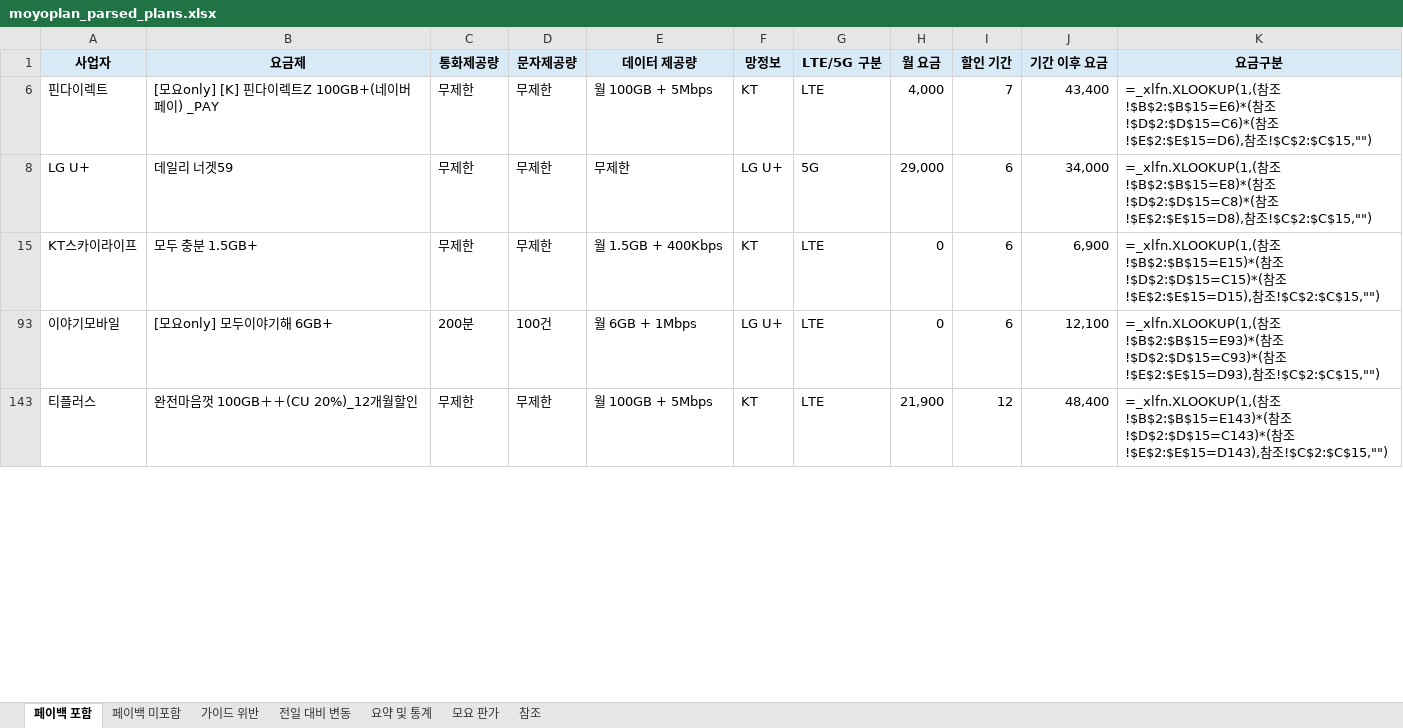
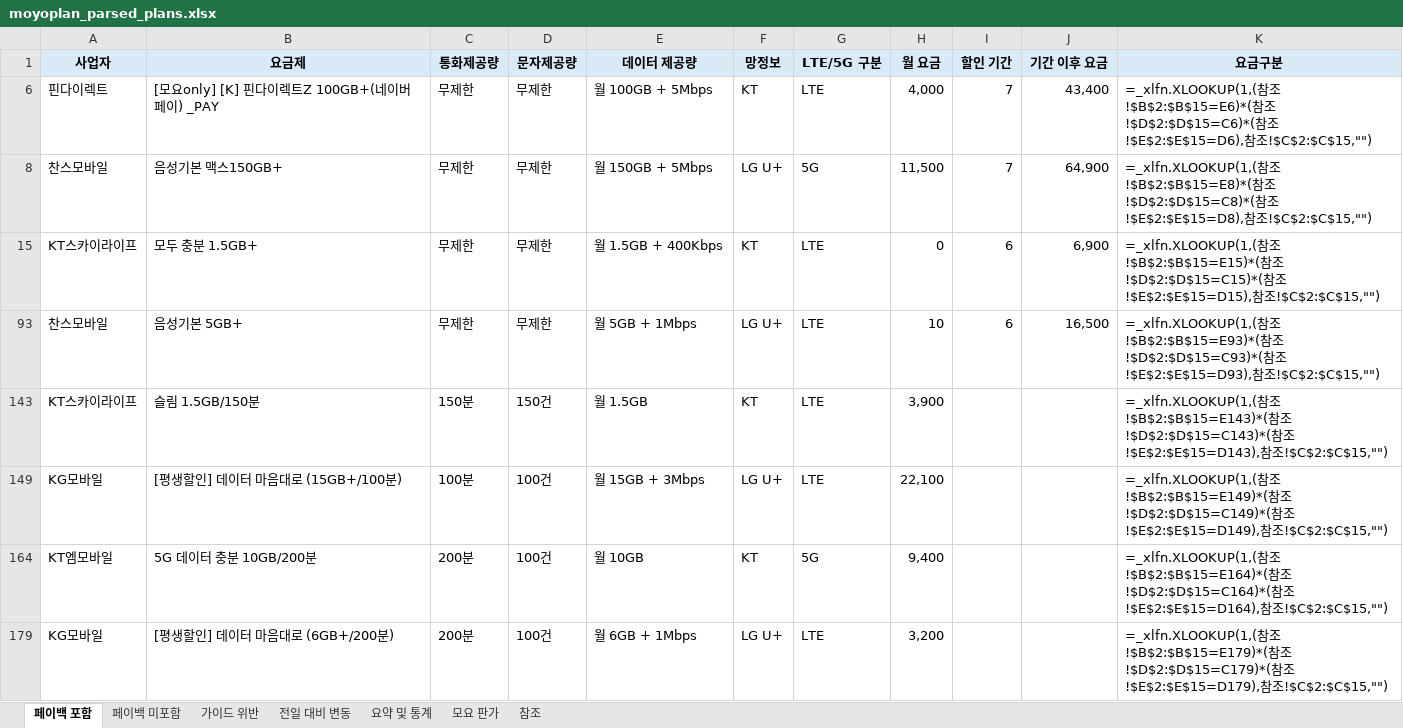
Before and after one commit to kjch444-sketchs/moyoplan-crawler, an Excel workbook: moyoplan_parsed_plans.xlsx, sheet 페이백 포함, drawn as a sheet; only a part is shown; values as stored, in another font and other column widths than the file's, no borders; formulas without a stored value are shown as written; removed rows and columns are numbered as before the commit, all else as after; the diff covers the shown part only; the diff names each change by its address in the sheet, - before the commit and + after, or states it on an @@ line.

```diff
--- a/moyoplan_parsed_plans.xlsx (sheet 페이백 포함)
+++ b/moyoplan_parsed_plans.xlsx (sheet 페이백 포함)
-row 8: LG U+ | 데일리 너겟59 | 무제한 | 무제한 | 무제한 | LG U+ | 5G | 29,000 | 6 | 34,000 | =_xlfn.XLOOKUP(1,(참조!$B$2:$B$15=E8)*(참조!$D$2:$D$15=C8)*(참조!$E$2:$E$15=D8),참조!$C$2:$C$15,"")
+row 8: 찬스모바일 | 음성기본 맥스150GB+ | 무제한 | 무제한 | 월 150GB + 5Mbps | LG U+ | 5G | 11,500 | 7 | 64,900 | =_xlfn.XLOOKUP(1,(참조!$B$2:$B$15=E8)*(참조!$D$2:$D$15=C8)*(참조!$E$2:$E$15=D8),참조!$C$2:$C$15,"")
+row 93: 찬스모바일 | 음성기본 5GB+ | 무제한 | 무제한 | 월 5GB + 1Mbps | LG U+ | LTE | 10 | 6 | 16,500 | =_xlfn.XLOOKUP(1,(참조!$B$2:$B$15=E93)*(참조!$D$2:$D$15=C93)*(참조!$E$2:$E$15=D93),참조!$C$2:$C$15,"")
+row 143: KT스카이라이프 | 슬림 1.5GB/150분 | 150분 | 150건 | 월 1.5GB | KT | LTE | 3,900 |  |  | =_xlfn.XLOOKUP(1,(참조!$B$2:$B$15=E143)*(참조!$D$2:$D$15=C143)*(참조!$E$2:$E$15=D143),참조!$C$2:$C$15,"")
+row 149: KG모바일 | [평생할인] 데이터 마음대로 (15GB+/100분) | 100분 | 100건 | 월 15GB + 3Mbps | LG U+ | LTE | 22,100 |  |  | =_xlfn.XLOOKUP(1,(참조!$B$2:$B$15=E149)*(참조!$D$2:$D$15=C149)*(참조!$E$2:$E$15=D149),참조!$C$2:$C$15,"")
+row 164: KT엠모바일 | 5G 데이터 충분 10GB/200분 | 200분 | 100건 | 월 10GB | KT | 5G | 9,400 |  |  | =_xlfn.XLOOKUP(1,(참조!$B$2:$B$15=E164)*(참조!$D$2:$D$15=C164)*(참조!$E$2:$E$15=D164),참조!$C$2:$C$15,"")
-A179 (사업자): 이야기모바일
+A179 (사업자): KG모바일
-B179 (요금제): [모요only] 모두이야기해 6GB+
+B179 (요금제): [평생할인] 데이터 마음대로 (6GB+/200분)
-H179 (월 요금): 0
+H179 (월 요금): 3,200
-I179 (할인 기간): 6
+I179 (할인 기간): (empty)
-J179 (기간 이후 요금): 12,100
+J179 (기간 이후 요금): (empty)
-K179 (요금구분): …참조!$B$2:$B$15=E93)*(참조!$D$2:$D$15=C93)*(참조!$E$2:$E$15=D93),참조…
+K179 (요금구분): …참조!$B$2:$B$15=E179)*(참조!$D$2:$D$15=C179)*(참조!$E$2:$E$15=D179),참조…
-row 143: 티플러스 | 완전마음껏 100GB＋＋(CU 20%)_12개월할인 | 무제한 | 무제한 | 월 100GB + 5Mbps | KT | LTE | 21,900 | 12 | 48,400 | =_xlfn.XLOOKUP(1,(참조!$B$2:$B$15=E143)*(참조!$D$2:$D$15=C143)*(참조!$E$2:$E$15=D143),참조!$C$2:$C$15,"")
```
Also changed, not shown: 15 added rows, 18 removed rows and 55 edited cells elsewhere in this sheet, sheet 전일 대비 변동, sheet 요약 및 통계, sheet 페이백 미포함, hidden cells.
